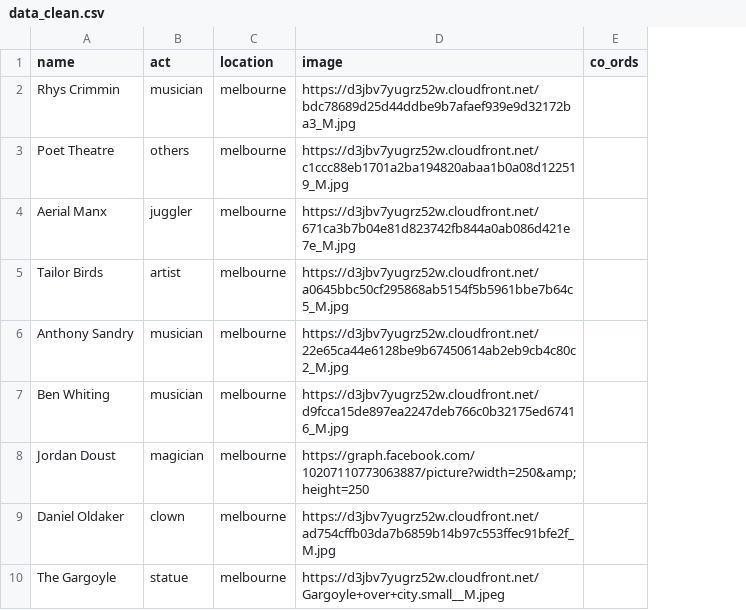
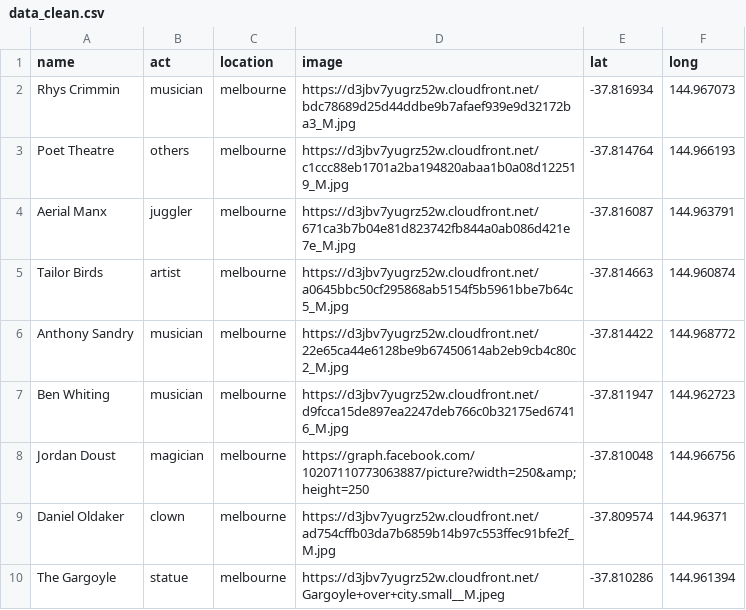
Before and after one commit to Trontor/Codebrew2019, a CSV file: data_clean.csv, drawn as a sheet; only a part is shown; removed rows and columns are numbered as before the commit, all else as after; the diff names each change by its address in the sheet, - before the commit and + after, or states it on an @@ line.

Commit message:
added lat and long

```diff
--- a/data_clean.csv
+++ b/data_clean.csv
-column E (co_ords), empty
+column E (lat), rows 2-10: -37.816934 | -37.814764 | -37.816087 | -37.814663 | -37.814422 | -37.811947 | -37.810048 | -37.809574 | -37.810286
+column F (long), rows 2-10: 144.967073 | 144.966193 | 144.963791 | 144.960874 | 144.968772 | 144.962723 | 144.966756 | 144.96371 | 144.961394
```
